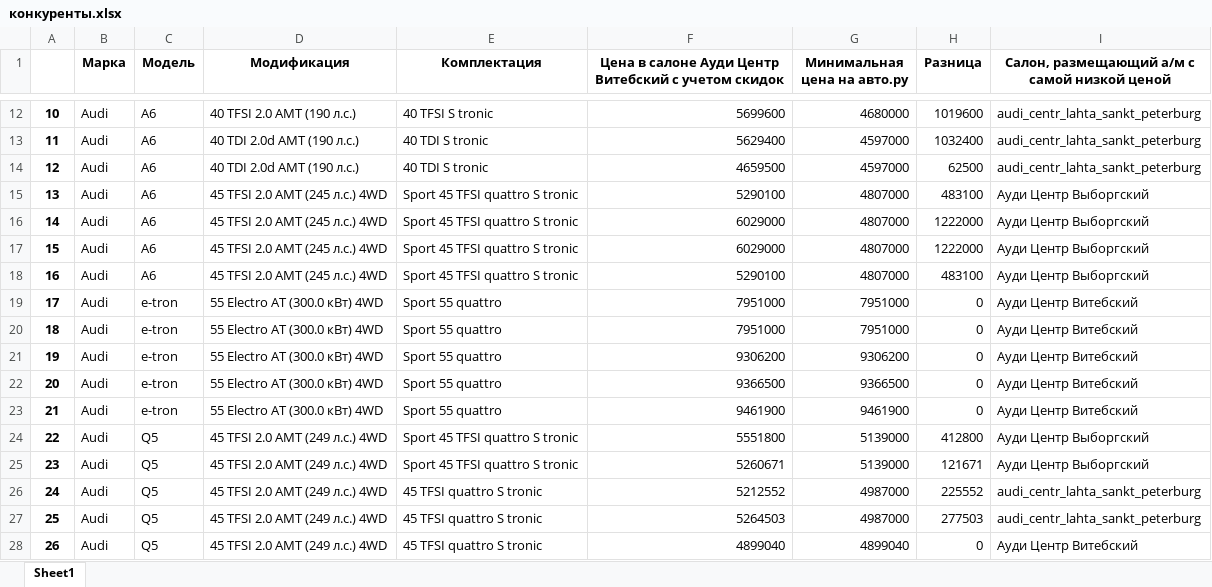
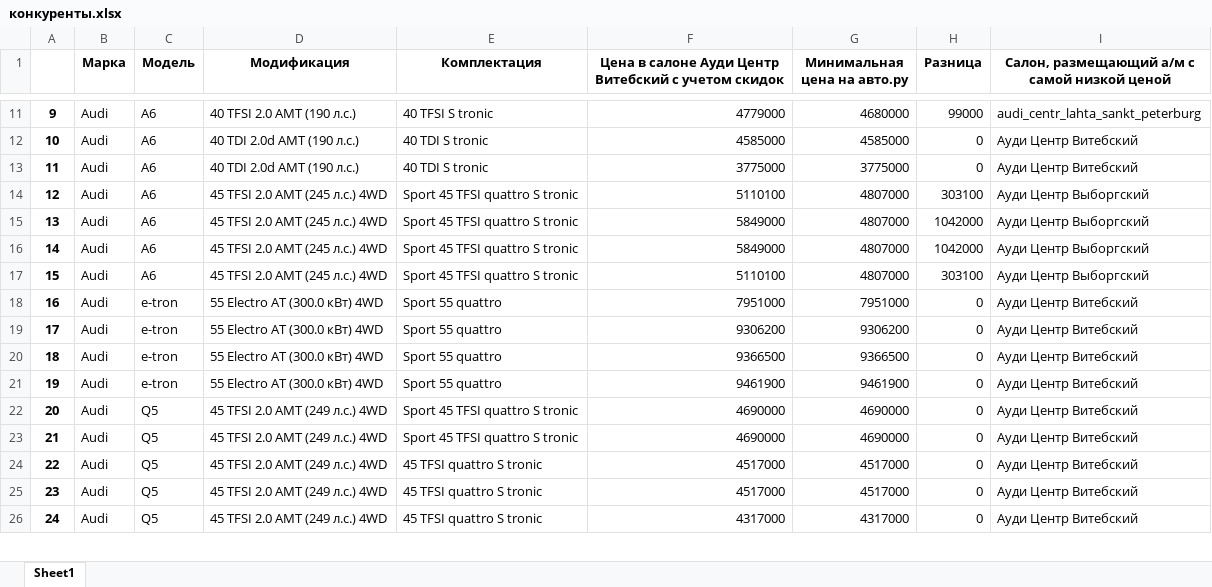
Before and after one commit to aleksandr-agafonov/tg_bot_audi_vitebsy, an Excel workbook: конкуренты.xlsx, sheet Sheet1, drawn as a sheet; only a part is shown, gaps mark what is left out; values as stored, in another font and other column widths than the file's, no borders; removed rows and columns are numbered as before the commit, all else as after; the diff covers the shown part only; the diff names each change by its address in the sheet, - before the commit and + after, or states it on an @@ line.

```diff
--- a/конкуренты.xlsx (sheet Sheet1)
+++ b/конкуренты.xlsx (sheet Sheet1)
@@ column A renumbered between rows 3 and 101 @@
-F11: 5699600
+F11: 4779000
-H11 (Разница): 1019600
+H11 (Разница): 99000
-F12: 5629400
+F12: 4585000
-G12 (Минимальная цена на авто.ру): 4597000
+G12 (Минимальная цена на авто.ру): 4585000
-H12 (Разница): 1032400
+H12 (Разница): 0
-I12:I13: audi_centr_lahta_sankt_peterburg
+I12:I13: Ауди Центр Витебский
-F13: 4659500
+F13: 3775000
-G13 (Минимальная цена на авто.ру): 4597000
+G13 (Минимальная цена на авто.ру): 3775000
-H13 (Разница): 62500
+H13 (Разница): 0
-F14: 5290100
+F14: 5110100
-H14 (Разница): 483100
+H14 (Разница): 303100
-F15:F16: 6029000
+F15:F16: 5849000
-H15:H16 (Разница): 1222000
+H15:H16 (Разница): 1042000
-F17: 5290100
+F17: 5110100
-H17 (Разница): 483100
+H17 (Разница): 303100
-row 19: 17 | Audi | e-tron | 55 Electro AT (300.0 кВт) 4WD | Sport 55 quattro | 7951000 | 7951000 | 0 | Ауди Центр Витебский
-F22: 5551800
+F22: 4690000
-G22:G23 (Минимальная цена на авто.ру): 5139000
+G22:G23 (Минимальная цена на авто.ру): 4690000
-H22 (Разница): 412800
+H22 (Разница): 0
-I22:I23: Ауди Центр Выборгский
+I22:I23: Ауди Центр Витебский
-F23: 5260671
+F23: 4690000
-H23 (Разница): 121671
+H23 (Разница): 0
-F24: 5212552
+F24: 4517000
-G24:G25 (Минимальная цена на авто.ру): 4987000
+G24:G25 (Минимальная цена на авто.ру): 4517000
-H24 (Разница): 225552
+H24 (Разница): 0
-I24:I25: audi_centr_lahta_sankt_peterburg
+I24:I25: Ауди Центр Витебский
-F25: 5264503
+F25: 4517000
-H25 (Разница): 277503
+H25 (Разница): 0
-F26: 4899040
+F26: 4317000
-G26 (Минимальная цена на авто.ру): 4899040
+G26 (Минимальная цена на авто.ру): 4317000
```
Also changed, not shown: 29 added rows, 15 removed rows and 135 edited cells elsewhere in this sheet, 16 other files.
